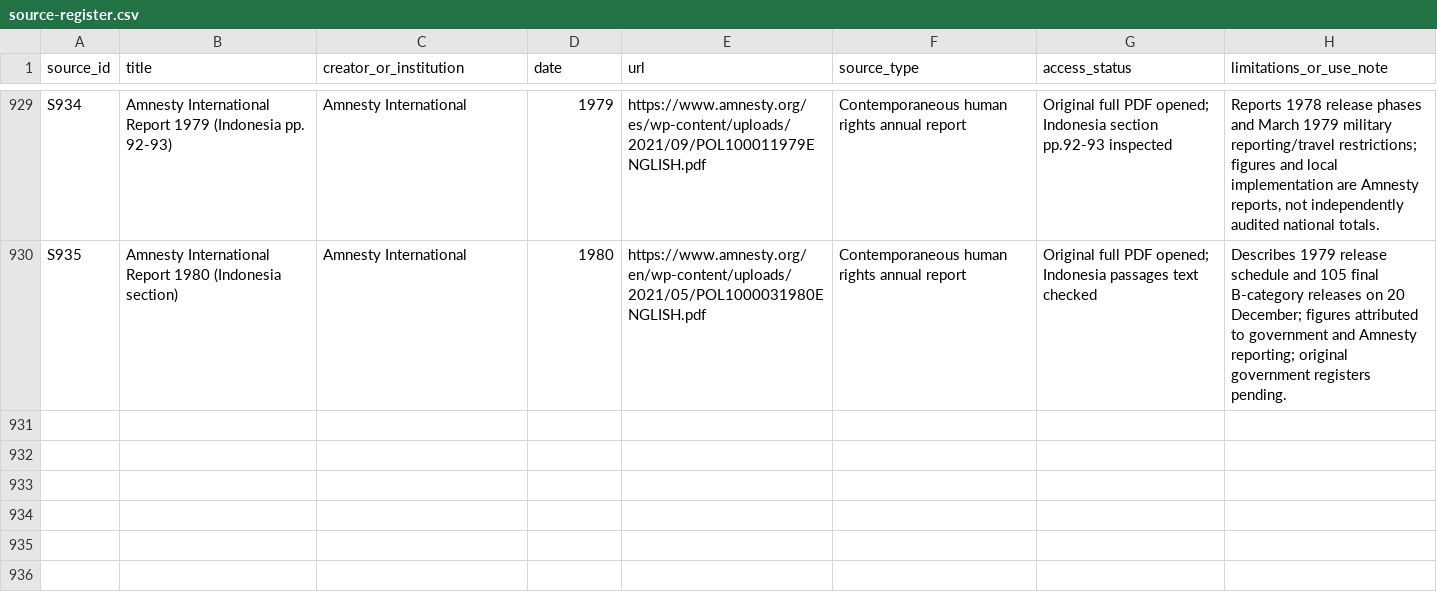
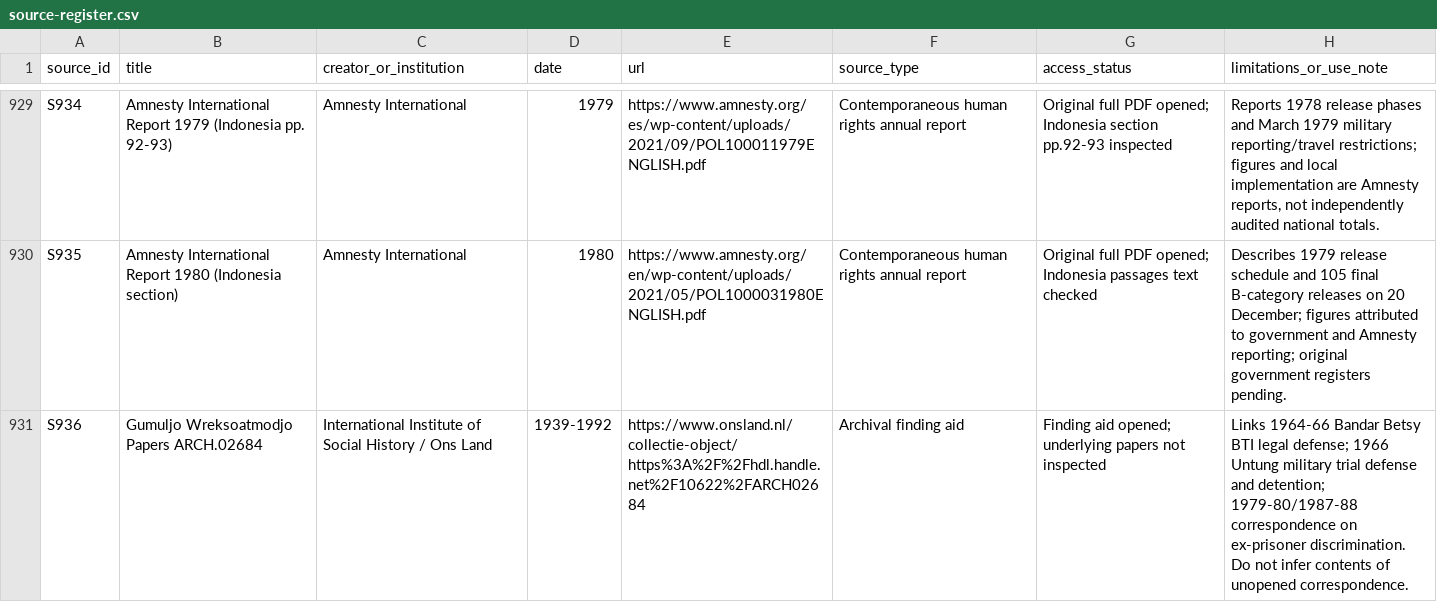
Before and after one commit to ch3758134-prog/aca, a CSV file: research/indonesia-1965/archive/records/source-register.csv, drawn as a sheet; only a part is shown, gaps mark what is left out; the diff names each change by its address in the sheet, - before the commit and + after, or states it on an @@ line.

Commit message:
research(indonesia): cross-check 1979 releases with contemporary Amnesty records

```diff
--- a/research/indonesia-1965/archive/records/source-register.csv
+++ b/research/indonesia-1965/archive/records/source-register.csv
+row 931: S936 | Gumuljo Wreksoatmodjo Papers ARCH.02684 | International Institute of Social History / Ons Land | 1939-1992 | https://www.onsland.nl/collectie-object/https%3A%2F%2Fhdl.handle.net%2F10622%2FARCH02684 | Archival finding aid | Finding aid opened; underlying papers not inspected | Links 1964-66 Bandar Betsy BTI legal defense; 1966 Untung military trial defense and detention; 1979-80/1987-88 correspondence on ex-prisoner discrimination. Do not infer contents of unopened correspondence.
```
